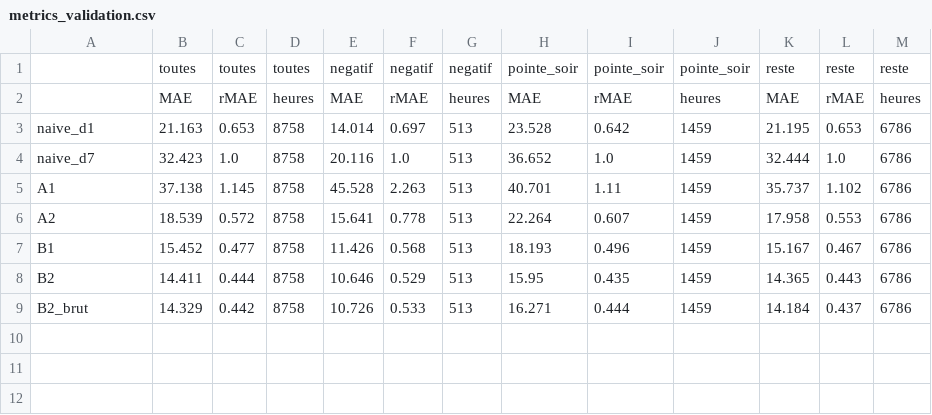
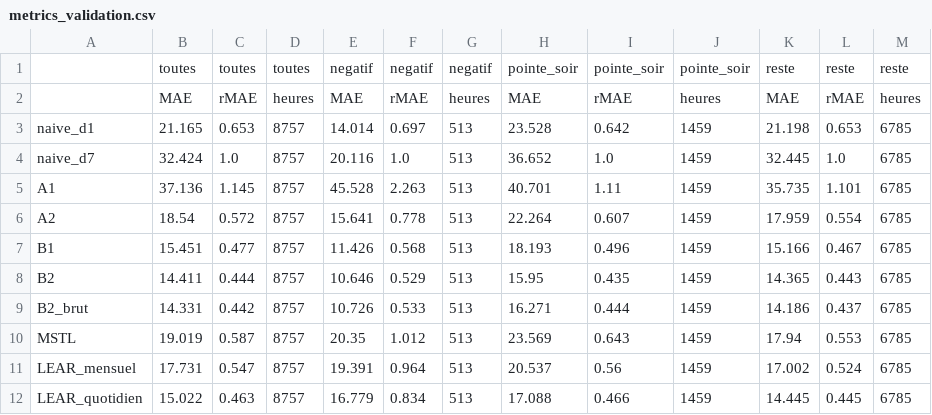
Before and after one commit to Odavdav/spot-prices-prediction, a CSV file: results/metrics_validation.csv, drawn as a sheet.

Commit message:
Benchmarks MSTL et LEAR (mensuel et quotidien)
- benchmarks.py : MSTL (saisonnalités 24 h et 168 h, 8 semaines, réestimé chaque jour) et LEAR
  (Lago et al., 2021 : LASSO par heure, asinh, moyenne des fenêtres 56/84/1092/1456 jours),
  réestimé chaque mois ou chaque jour
- backtest.py : --models pour ne recalculer que certains modèles, les autres étant relus
- Résultats de validation mis à jour

```diff
--- a/results/metrics_validation.csv
+++ b/results/metrics_validation.csv
@@ -2,8 +2,11 @@
 ,MAE,rMAE,heures,MAE,rMAE,heures,MAE,rMAE,heures,MAE,rMAE,heures
-naive_d1,21.163,0.653,8758,14.014,0.697,513,23.528,0.642,1459,21.195,0.653,6786
-naive_d7,32.423,1.0,8758,20.116,1.0,513,36.652,1.0,1459,32.444,1.0,6786
-A1,37.138,1.145,8758,45.528,2.263,513,40.701,1.11,1459,35.737,1.102,6786
-A2,18.539,0.572,8758,15.641,0.778,513,22.264,0.607,1459,17.958,0.553,6786
-B1,15.452,0.477,8758,11.426,0.568,513,18.193,0.496,1459,15.167,0.467,6786
-B2,14.411,0.444,8758,10.646,0.529,513,15.95,0.435,1459,14.365,0.443,6786
-B2_brut,14.329,0.442,8758,10.726,0.533,513,16.271,0.444,1459,14.184,0.437,6786
+naive_d1,21.165,0.653,8757,14.014,0.697,513,23.528,0.642,1459,21.198,0.653,6785
+naive_d7,32.424,1.0,8757,20.116,1.0,513,36.652,1.0,1459,32.445,1.0,6785
+A1,37.136,1.145,8757,45.528,2.263,513,40.701,1.11,1459,35.735,1.101,6785
+A2,18.54,0.572,8757,15.641,0.778,513,22.264,0.607,1459,17.959,0.554,6785
+B1,15.451,0.477,8757,11.426,0.568,513,18.193,0.496,1459,15.166,0.467,6785
+B2,14.411,0.444,8757,10.646,0.529,513,15.95,0.435,1459,14.365,0.443,6785
+B2_brut,14.331,0.442,8757,10.726,0.533,513,16.271,0.444,1459,14.186,0.437,6785
+MSTL,19.019,0.587,8757,20.35,1.012,513,23.569,0.643,1459,17.94,0.553,6785
+LEAR_mensuel,17.731,0.547,8757,19.391,0.964,513,20.537,0.56,1459,17.002,0.524,6785
+LEAR_quotidien,15.022,0.463,8757,16.779,0.834,513,17.088,0.466,1459,14.445,0.445,6785
```
Also changed, not shown: 3 other files.
